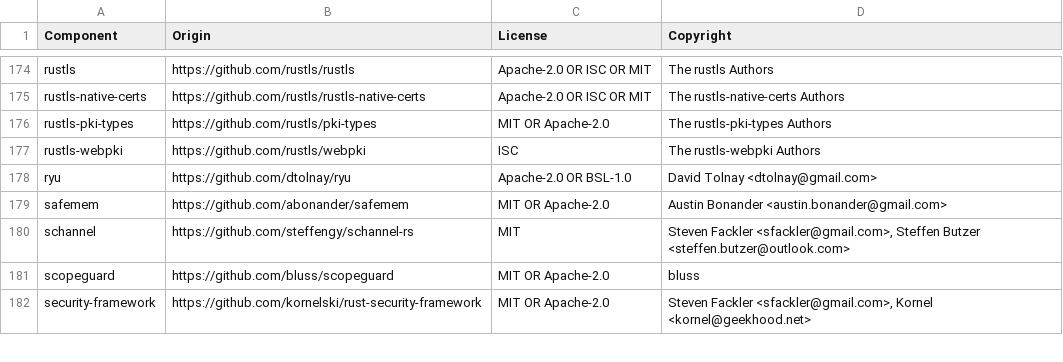
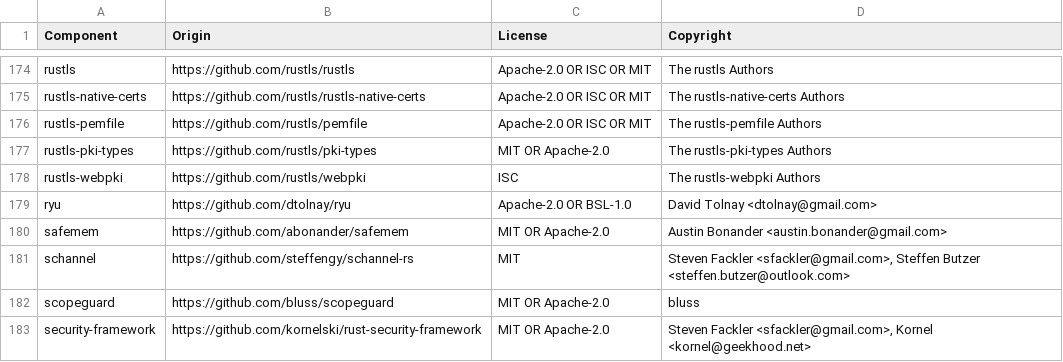
Before and after one commit to DataDog/datadog-lambda-extension, a CSV file: bottlecap/LICENSE-3rdparty.csv, drawn as a sheet; only a part is shown, gaps mark what is left out; the diff names each change by its address in the sheet, - before the commit and + after, or states it on an @@ line.

Commit message:
Update license

```diff
--- a/bottlecap/LICENSE-3rdparty.csv
+++ b/bottlecap/LICENSE-3rdparty.csv
+row 176: rustls-pemfile | https://github.com/rustls/pemfile | Apache-2.0 OR ISC OR MIT | The rustls-pemfile Authors
```
